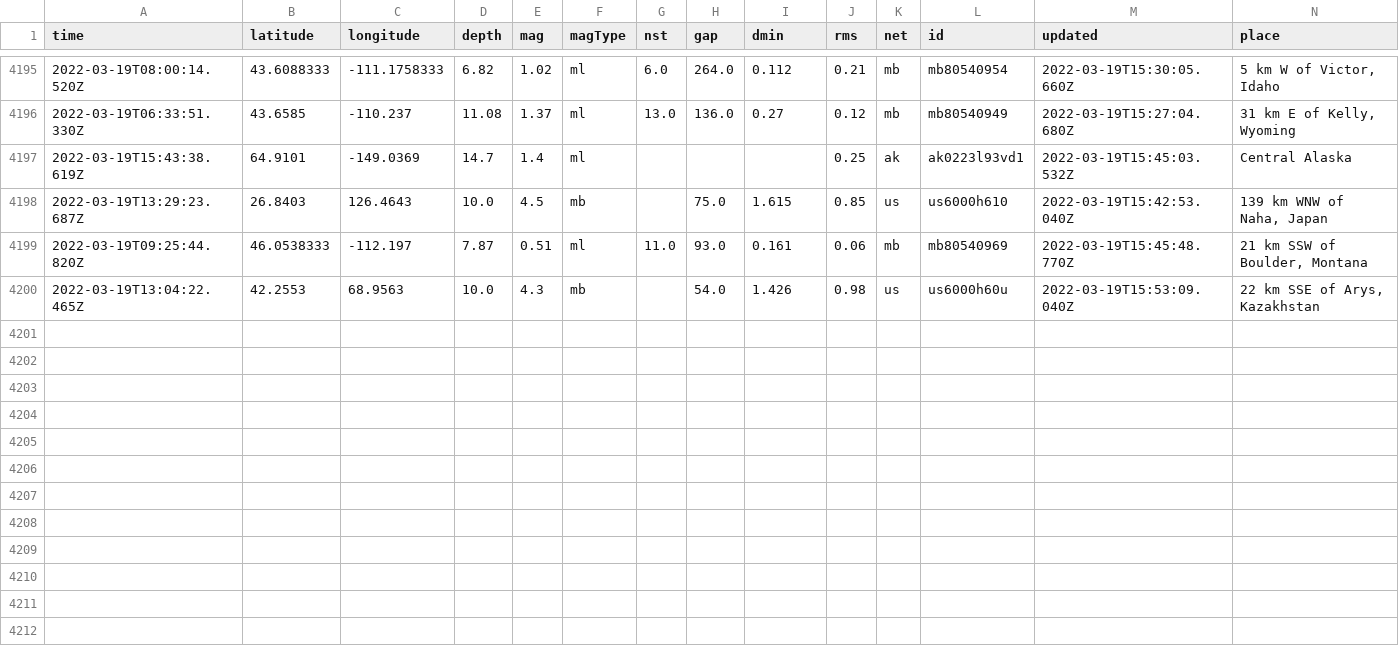
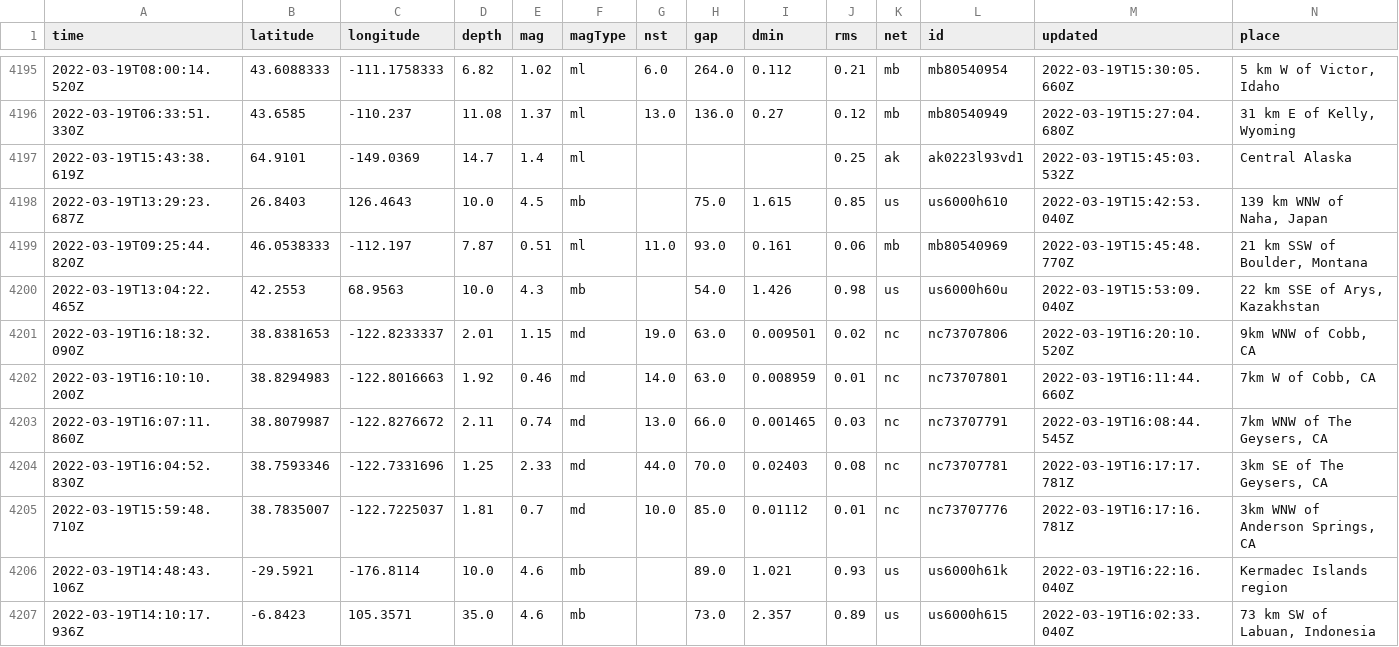
Before and after one commit to kmaepetrin/nicar22-github-actions, a CSV file: usgs_main.csv, drawn as a sheet; only a part is shown, gaps mark what is left out; rows hold the shown columns only; the diff names each change by its address in the sheet, - before the commit and + after, or states it on an @@ line.

```diff
--- a/usgs_main.csv
+++ b/usgs_main.csv
+row 4201: 2022-03-19T16:18:32.090Z | 38.8381653 | -122.8233337 | 2.01 | 1.15 | md | 19.0 | 63.0 | 0.009501 | 0.02 | nc | nc73707806 | 2022-03-19T16:20:10.520Z | 9km WNW of Cobb, CA
+row 4202: 2022-03-19T16:10:10.200Z | 38.8294983 | -122.8016663 | 1.92 | 0.46 | md | 14.0 | 63.0 | 0.008959 | 0.01 | nc | nc73707801 | 2022-03-19T16:11:44.660Z | 7km W of Cobb, CA
+row 4203: 2022-03-19T16:07:11.860Z | 38.8079987 | -122.8276672 | 2.11 | 0.74 | md | 13.0 | 66.0 | 0.001465 | 0.03 | nc | nc73707791 | 2022-03-19T16:08:44.545Z | 7km WNW of The Geysers, CA
+row 4204: 2022-03-19T16:04:52.830Z | 38.7593346 | -122.7331696 | 1.25 | 2.33 | md | 44.0 | 70.0 | 0.02403 | 0.08 | nc | nc73707781 | 2022-03-19T16:17:17.781Z | 3km SE of The Geysers, CA
+row 4205: 2022-03-19T15:59:48.710Z | 38.7835007 | -122.7225037 | 1.81 | 0.7 | md | 10.0 | 85.0 | 0.01112 | 0.01 | nc | nc73707776 | 2022-03-19T16:17:16.781Z | 3km WNW of Anderson Springs, CA
+row 4206: 2022-03-19T14:48:43.106Z | -29.5921 | -176.8114 | 10.0 | 4.6 | mb |  | 89.0 | 1.021 | 0.93 | us | us6000h61k | 2022-03-19T16:22:16.040Z | Kermadec Islands region
+row 4207: 2022-03-19T14:10:17.936Z | -6.8423 | 105.3571 | 35.0 | 4.6 | mb |  | 73.0 | 2.357 | 0.89 | us | us6000h615 | 2022-03-19T16:02:33.040Z | 73 km SW of Labuan, Indonesia
```
Also changed, not shown: usgs_current.csv.
